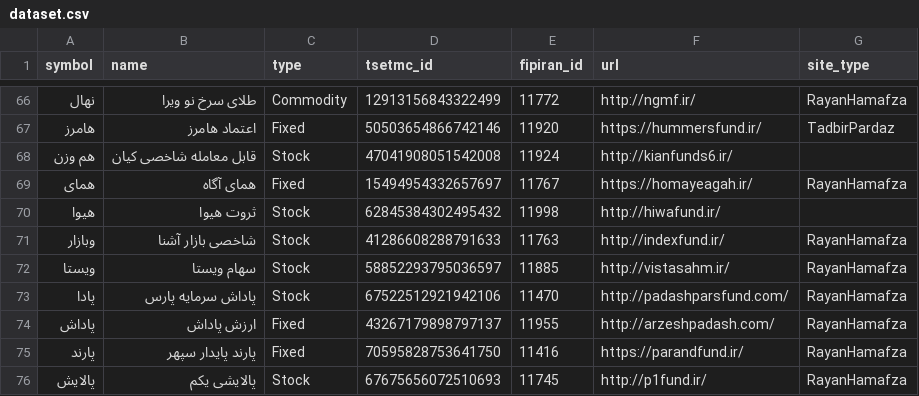
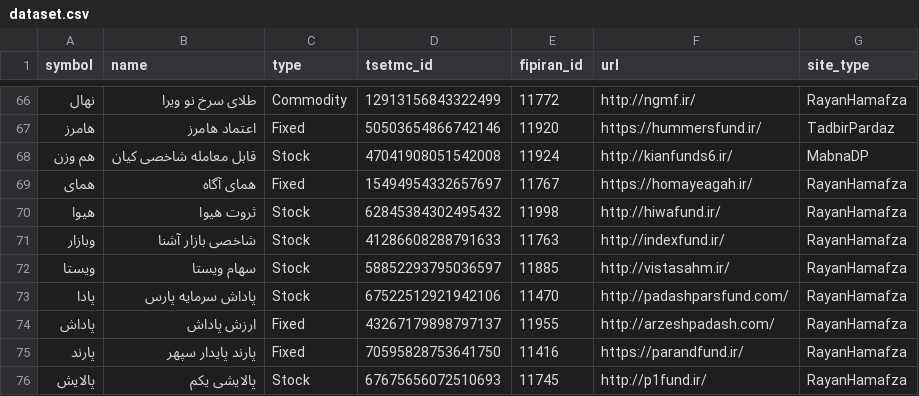
Before and after one commit to 5j9/iranetf, a CSV file: iranetf/sites/dataset.csv, drawn as a sheet; only a part is shown, gaps mark what is left out.

Commit message:
feat(sites): add MabnaDP

```diff
--- a/iranetf/sites/dataset.csv
+++ b/iranetf/sites/dataset.csv
@@ -67,5 +67,5 @@
 هامرز,اعتماد هامرز,Fixed,50503654866742146,11920,https://hummersfund.ir/,TadbirPardaz
-هم وزن,قابل معامله شاخصی کیان,Stock,47041908051542008,11924,http://kianfunds6.ir/,
+هم وزن,قابل معامله شاخصی کیان,Stock,47041908051542008,11924,http://kianfunds6.ir/,MabnaDP
 همای,همای آگاه,Fixed,15494954332657697,11767,https://homayeagah.ir/,RayanHamafza
-هیوا,ثروت هیوا,Stock,62845384302495432,11998,http://hiwafund.ir/,
+هیوا,ثروت هیوا,Stock,62845384302495432,11998,http://hiwafund.ir/,RayanHamafza
 وبازار,شاخصی بازار آشنا,Stock,41286608288791633,11763,http://indexfund.ir/,RayanHamafza
```
Also changed, not shown: 4 other files.
